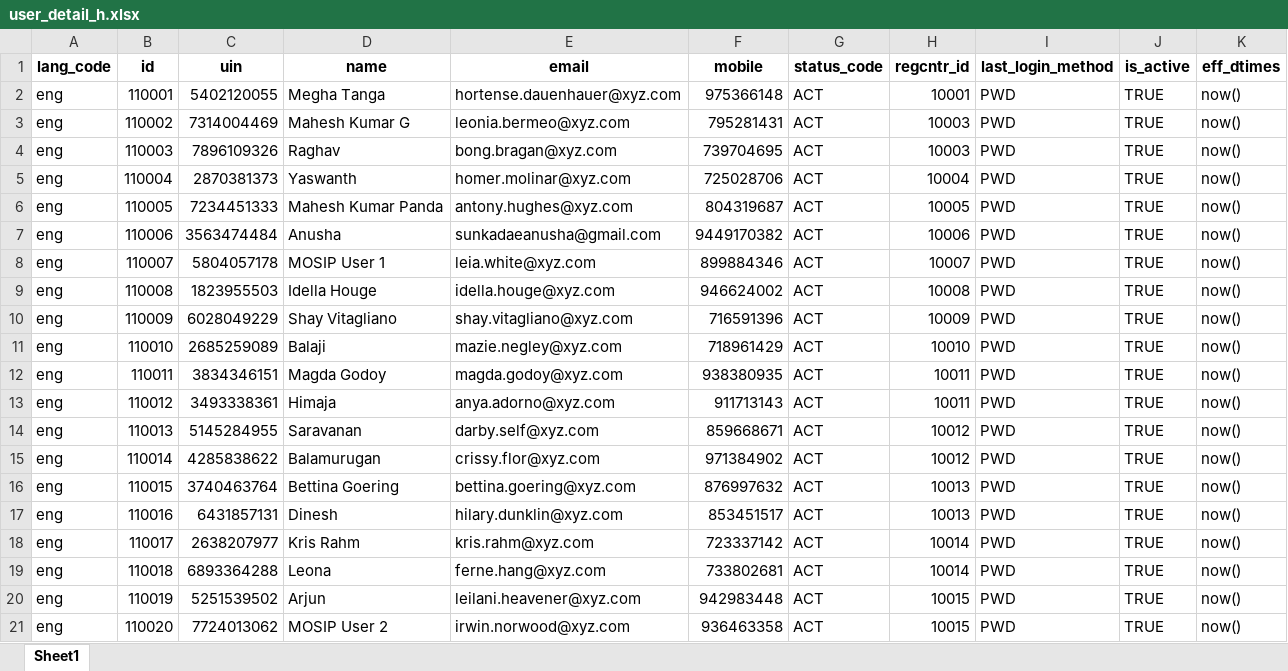
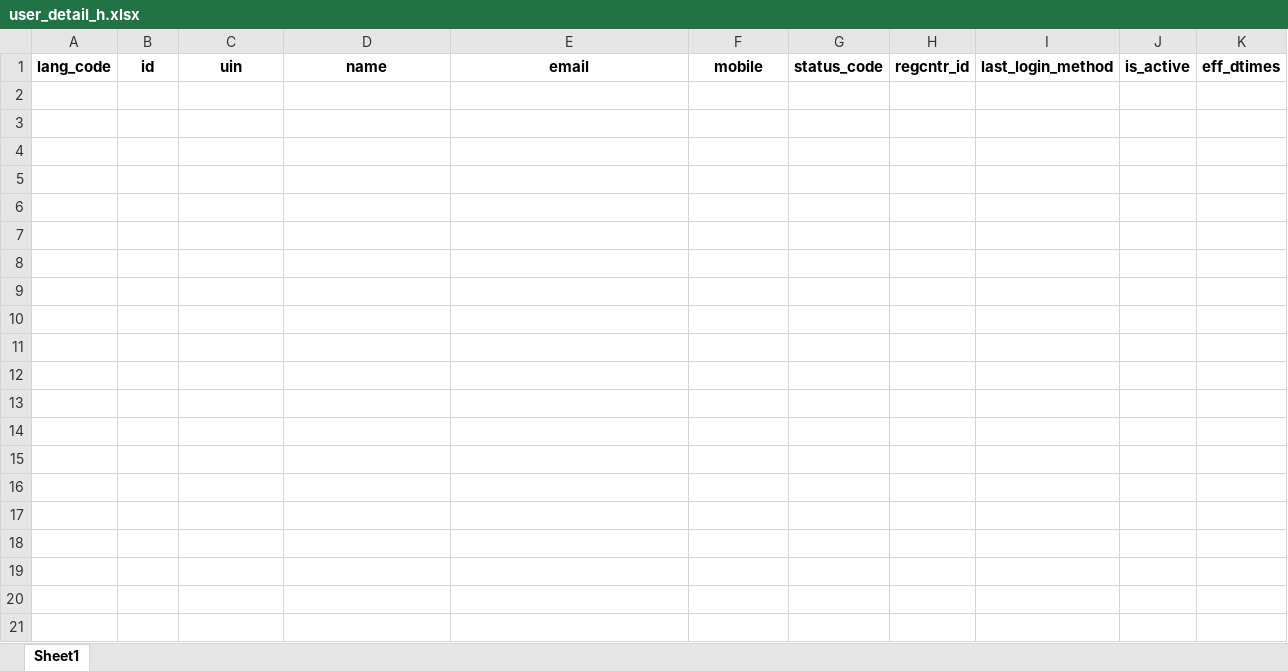
Before and after one commit to mosip/mosip-infra, an Excel workbook: deployment/v3/mosip/kernel/masterdata/xlsx/user_detail_h.xlsx, sheet Sheet1, drawn as a sheet; only a part is shown; values as stored, in another font and other column widths than the file's, no borders; the diff covers the shown part only; the diff names each change by its address in the sheet, - before the commit and + after, or states it on an @@ line.

Commit message:
[MOSIP-16645] Test data removed.

```diff
--- a/deployment/v3/mosip/kernel/masterdata/xlsx/user_detail_h.xlsx (sheet Sheet1)
+++ b/deployment/v3/mosip/kernel/masterdata/xlsx/user_detail_h.xlsx (sheet Sheet1)
-row 2: eng | 110001 | 5402120055 | Megha Tanga | hortense.dauenhauer@xyz.com | 975366148 | ACT | 10001 | PWD | TRUE | now()
-row 3: eng | 110002 | 7314004469 | Mahesh Kumar G | leonia.bermeo@xyz.com | 795281431 | ACT | 10003 | PWD | TRUE | now()
-row 4: eng | 110003 | 7896109326 | Raghav | bong.bragan@xyz.com | 739704695 | ACT | 10003 | PWD | TRUE | now()
-row 5: eng | 110004 | 2870381373 | Yaswanth | homer.molinar@xyz.com | 725028706 | ACT | 10004 | PWD | TRUE | now()
-row 6: eng | 110005 | 7234451333 | Mahesh Kumar Panda | antony.hughes@xyz.com | 804319687 | ACT | 10005 | PWD | TRUE | now()
-row 7: eng | 110006 | 3563474484 | Anusha | sunkadaeanusha@gmail.com | 9449170382 | ACT | 10006 | PWD | TRUE | now()
-row 8: eng | 110007 | 5804057178 | MOSIP User 1 | leia.white@xyz.com | 899884346 | ACT | 10007 | PWD | TRUE | now()
-row 9: eng | 110008 | 1823955503 | Idella Houge | idella.houge@xyz.com | 946624002 | ACT | 10008 | PWD | TRUE | now()
-row 10: eng | 110009 | 6028049229 | Shay Vitagliano | shay.vitagliano@xyz.com | 716591396 | ACT | 10009 | PWD | TRUE | now()
-row 11: eng | 110010 | 2685259089 | Balaji | mazie.negley@xyz.com | 718961429 | ACT | 10010 | PWD | TRUE | now()
-row 12: eng | 110011 | 3834346151 | Magda Godoy | magda.godoy@xyz.com | 938380935 | ACT | 10011 | PWD | TRUE | now()
-row 13: eng | 110012 | 3493338361 | Himaja | anya.adorno@xyz.com | 911713143 | ACT | 10011 | PWD | TRUE | now()
-row 14: eng | 110013 | 5145284955 | Saravanan | darby.self@xyz.com | 859668671 | ACT | 10012 | PWD | TRUE | now()
-row 15: eng | 110014 | 4285838622 | Balamurugan | crissy.flor@xyz.com | 971384902 | ACT | 10012 | PWD | TRUE | now()
-row 16: eng | 110015 | 3740463764 | Bettina Goering | bettina.goering@xyz.com | 876997632 | ACT | 10013 | PWD | TRUE | now()
-row 17: eng | 110016 | 6431857131 | Dinesh | hilary.dunklin@xyz.com | 853451517 | ACT | 10013 | PWD | TRUE | now()
-row 18: eng | 110017 | 2638207977 | Kris Rahm | kris.rahm@xyz.com | 723337142 | ACT | 10014 | PWD | TRUE | now()
-row 19: eng | 110018 | 6893364288 | Leona | ferne.hang@xyz.com | 733802681 | ACT | 10014 | PWD | TRUE | now()
-row 20: eng | 110019 | 5251539502 | Arjun | leilani.heavener@xyz.com | 942983448 | ACT | 10015 | PWD | TRUE | now()
-row 21: eng | 110020 | 7724013062 | MOSIP User 2 | irwin.norwood@xyz.com | 936463358 | ACT | 10015 | PWD | TRUE | now()
```
Also changed, not shown: 111 removed rows elsewhere in this sheet, deployment/v3/mosip/kernel/masterdata/xlsx/user_detail.xlsx.
